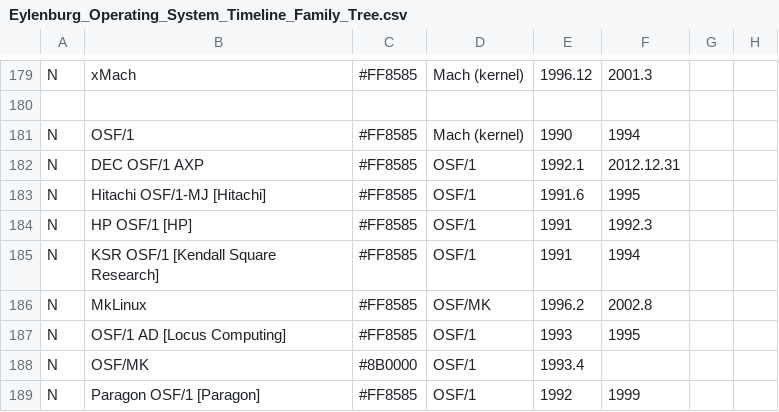
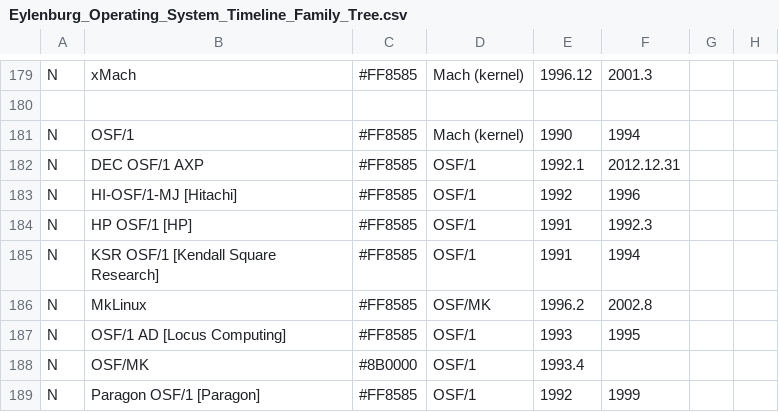
Before and after one commit to eylenburg/eylenburg.github.io, a CSV file: os-family-tree/Eylenburg_Operating_System_Timeline_Family_Tree.csv, drawn as a sheet; only a part is shown, gaps mark what is left out; the diff names each change by its address in the sheet, - before the commit and + after, or states it on an @@ line.

Commit message:
Update Eylenburg_Operating_System_Timeline_Family_Tree.csv
https://ja.wikipedia.org/wiki/HI-OSF/1-MJ

```diff
--- a/os-family-tree/Eylenburg_Operating_System_Timeline_Family_Tree.csv
+++ b/os-family-tree/Eylenburg_Operating_System_Timeline_Family_Tree.csv
-B183: Hitachi OSF/1-MJ [Hitachi]
+B183: HI-OSF/1-MJ [Hitachi]
-E183: 1991.6
+E183: 1992
-F183: 1995
+F183: 1996
```
